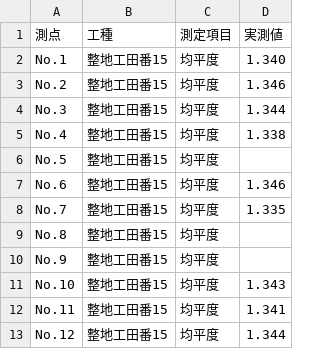
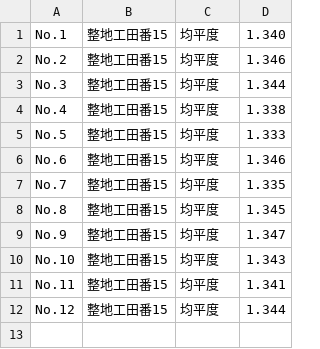
Before and after one commit to OpOpWell/annko, a CSV file: output/田番15.csv, drawn as a sheet.

```diff
--- a/output/田番15.csv
+++ b/output/田番15.csv
@@ -1,2 +1 @@
-測点,工種,測定項目,実測値
 No.1,整地工田番15,均平度,1.340
@@ -5,7 +4,7 @@ No.3,整地工田番15,均平度,1.344
 No.4,整地工田番15,均平度,1.338
-No.5,整地工田番15,均平度,
+No.5,整地工田番15,均平度,1.333
 No.6,整地工田番15,均平度,1.346
 No.7,整地工田番15,均平度,1.335
-No.8,整地工田番15,均平度,
-No.9,整地工田番15,均平度,
+No.8,整地工田番15,均平度,1.345
+No.9,整地工田番15,均平度,1.347
 No.10,整地工田番15,均平度,1.343
```
Also changed, not shown: output/田番16.csv, output/田番17.csv, 10 other files.
